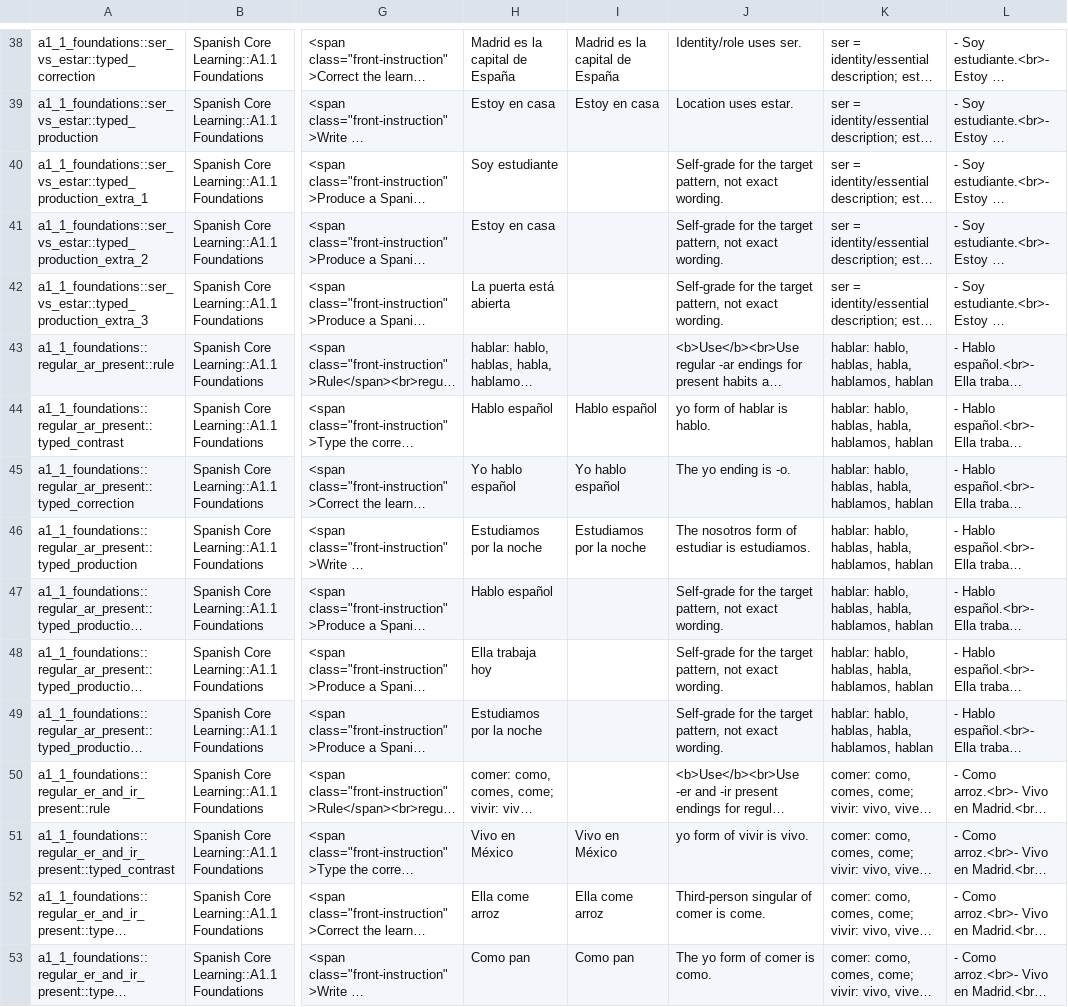
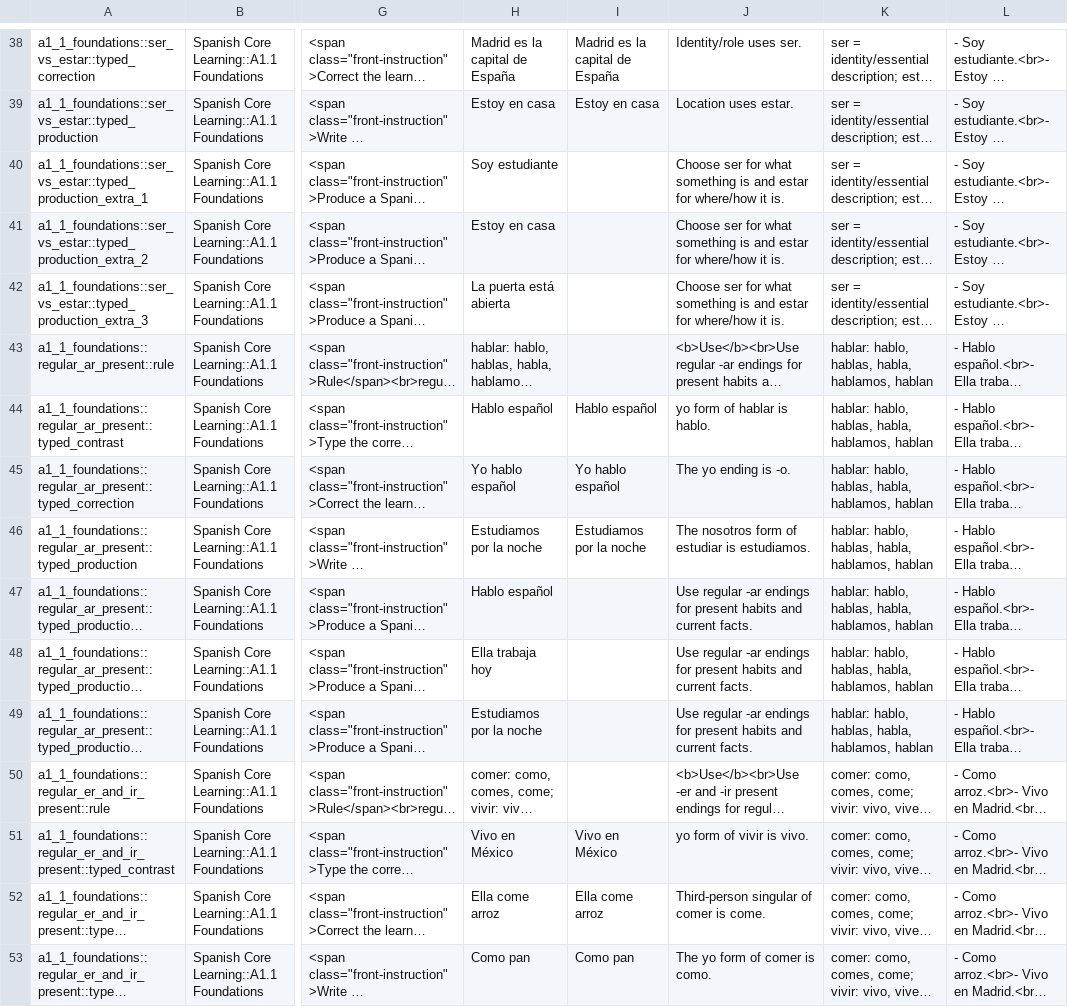
Before and after one commit to PlaneInABottle/ankiDecks, a TSV file: generated/spanish_core/spanish_core_learning.tsv, drawn as a sheet; only a part is shown, gaps mark what is left out; long unchanged cells end in …; the diff covers the shown part only; the diff names each change by its address in the sheet, - before the commit and + after, or states it on an @@ line.

```diff
--- a/generated/spanish_core/spanish_core_learning.tsv
+++ b/generated/spanish_core/spanish_core_learning.tsv
-J40:J42: Self-grade for the target pattern, not exact wording.
+J40:J42: Choose ser for what something is and estar for where/how it is.
-J47:J49: Self-grade for the target pattern, not exact wording.
+J47:J49: Use regular -ar endings for present habits and current facts.
```
Also changed, not shown: 176 edited cells elsewhere in this file, 4 other files.
